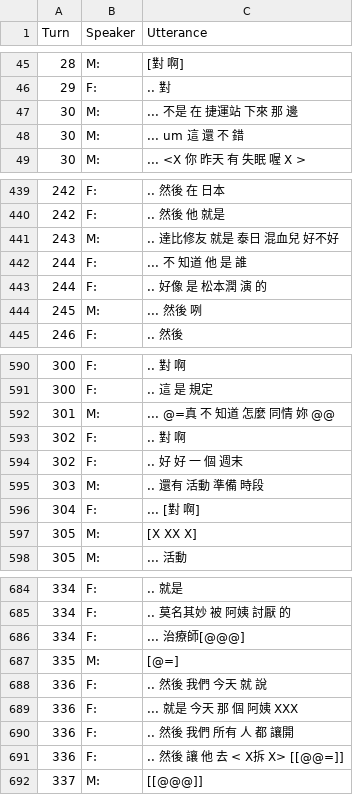
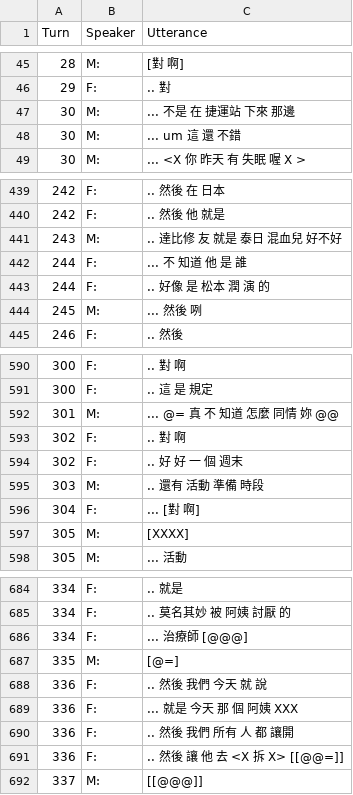
Before and after one commit to kayaulai/taiwan-mandarin-corpus-annotation, a CSV file: 4_final_tokenised/NCCU-TM001-CN-FM_Lu&Sirui.csv, drawn as a sheet; only a part is shown, gaps mark what is left out; the diff covers the shown part only.

Commit message:
Lu/Sirui tokenisation fix

```diff
--- a/4_final_tokenised/NCCU-TM001-CN-FM_Lu&Sirui.csv
+++ b/4_final_tokenised/NCCU-TM001-CN-FM_Lu&Sirui.csv
@@ -46,4 +46,4 @@ Turn,Speaker,Utterance
 29,F:, .. 對
-30,M:, ... 不是 在 捷運站 下來 那 邊
-30,M:, ... um 這 還 不 錯
+30,M:, ... 不是 在 捷運站 下來 那邊
+30,M:, ... um 這 還 不錯
 30,M:, ... <X 你 昨天 有 失眠 喔 X >
@@ -440,5 +440,5 @@ Turn,Speaker,Utterance
 242,F:, .. 然後 他 就是
-243,M:, .. 達比修友 就是 泰日 混血兒 好不好
+243,M:, .. 達比修 友 就是 泰日 混血兒 好不好
 244,F:, ... 不 知道 他 是 誰
-244,F:, .. 好像 是 松本潤 演 的
+244,F:, .. 好像 是 松本 潤 演 的
 245,M:, ... 然後 咧
@@ -591,3 +591,3 @@ Turn,Speaker,Utterance
 300,F:, .. 這 是 規定
-301,M:, ... @=真 不 知道 怎麼 同情 妳 @@
+301,M:, ... @= 真 不 知道 怎麼 同情 妳 @@
 302,F:, .. 對 啊
@@ -596,3 +596,3 @@ Turn,Speaker,Utterance
 304,F:, ... [對 啊]
-305,M:, [X XX X]
+305,M:, [XXXX]
 305,M:, ... 活動
@@ -685,3 +685,3 @@ Turn,Speaker,Utterance
 334,F:, .. 莫名其妙 被 阿姨 討厭 的
-334,F:, ... 治療師[@@@]
+334,F:, ... 治療師 [@@@]
 335,M:, [@=]
@@ -690,3 +690,3 @@ Turn,Speaker,Utterance
 336,F:, .. 然後 我們 所有 人 都 讓開
-336,F:, .. 然後 讓 他 去 < X拆 X> [[@@=]]
+336,F:, .. 然後 讓 他 去 <X 拆 X> [[@@=]]
 337,M:, [[@@@]]
```
Also changed, not shown: 23 edited cells elsewhere in this file.
